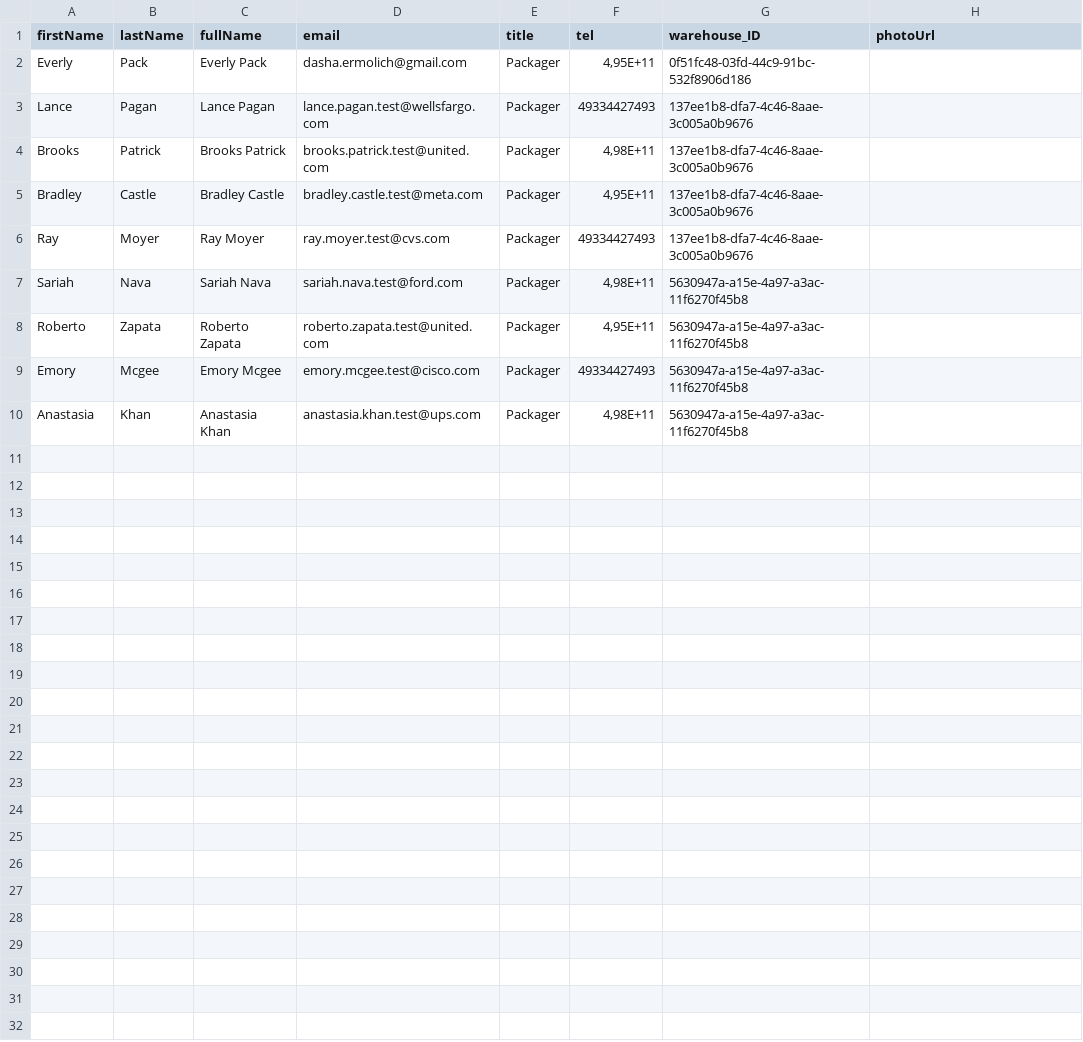
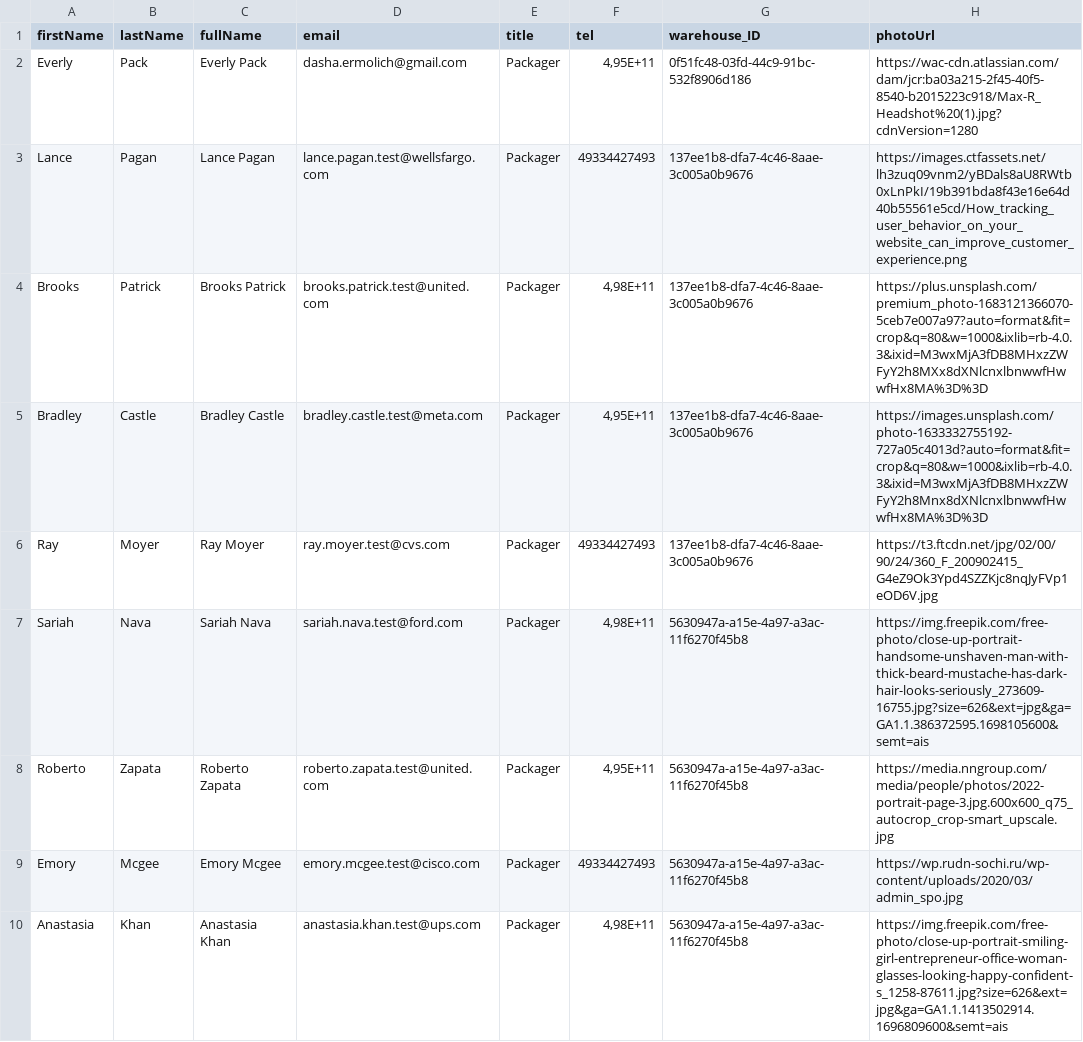
Before and after one commit to DashaErmolich/LabSupplies, a CSV file: db/data/db-WarehouseContacts.csv, drawn as a sheet.

Commit message:
refactor: contacts

```diff
--- a/db/data/db-WarehouseContacts.csv
+++ b/db/data/db-WarehouseContacts.csv
@@ -1,10 +1,10 @@
 firstName;lastName;fullName;email;title;tel;warehouse_ID;photoUrl
-Everly;Pack;Everly Pack;dasha.ermolich@gmail.com;Packager;4,95E+11;0f51fc48-03fd-44c9-91bc-532f8906d186;
-Lance;Pagan;Lance Pagan;lance.pagan.test@wellsfargo.com;Packager;49334427493;137ee1b8-dfa7-4c46-8aae-3c005a0b9676;
-Brooks;Patrick;Brooks Patrick;brooks.patrick.test@united.com;Packager;4,98E+11;137ee1b8-dfa7-4c46-8aae-3c005a0b9676;
-Bradley;Castle;Bradley Castle;bradley.castle.test@meta.com;Packager;4,95E+11;137ee1b8-dfa7-4c46-8aae-3c005a0b9676;
-Ray;Moyer;Ray Moyer;ray.moyer.test@cvs.com;Packager;49334427493;137ee1b8-dfa7-4c46-8aae-3c005a0b9676;
-Sariah;Nava;Sariah Nava;sariah.nava.test@ford.com;Packager;4,98E+11;5630947a-a15e-4a97-a3ac-11f6270f45b8;
-Roberto;Zapata;Roberto Zapata;roberto.zapata.test@united.com;Packager;4,95E+11;5630947a-a15e-4a97-a3ac-11f6270f45b8;
-Emory;Mcgee;Emory Mcgee;emory.mcgee.test@cisco.com;Packager;49334427493;5630947a-a15e-4a97-a3ac-11f6270f45b8;
-Anastasia;Khan;Anastasia Khan;anastasia.khan.test@ups.com;Packager;4,98E+11;5630947a-a15e-4a97-a3ac-11f6270f45b8;
+Everly;Pack;Everly Pack;dasha.ermolich@gmail.com;Packager;4,95E+11;0f51fc48-03fd-44c9-91bc-532f8906d186;https://wac-cdn.atlassian.com/dam/jcr:ba03a215-2f45-40f5-8540-b2015223c918/Max-R_Headshot%20(1).jpg?cdnVersion=1280
+Lance;Pagan;Lance Pagan;lance.pagan.test@wellsfargo.com;Packager;49334427493;137ee1b8-dfa7-4c46-8aae-3c005a0b9676;https://images.ctfassets.net/lh3zuq09vnm2/yBDals8aU8RWtb0xLnPkI/19b391bda8f43e16e64d40b55561e5cd/How_tracking_user_behavior_on_your_website_can_improve_customer_experience.png
+Brooks;Patrick;Brooks Patrick;brooks.patrick.test@united.com;Packager;4,98E+11;137ee1b8-dfa7-4c46-8aae-3c005a0b9676;https://plus.unsplash.com/premium_photo-1683121366070-5ceb7e007a97?auto=format&fit=crop&q=80&w=1000&ixlib=rb-4.0.3&ixid=M3wxMjA3fDB8MHxzZWFyY2h8MXx8dXNlcnxlbnwwfHwwfHx8MA%3D%3D
+Bradley;Castle;Bradley Castle;bradley.castle.test@meta.com;Packager;4,95E+11;137ee1b8-dfa7-4c46-8aae-3c005a0b9676;https://images.unsplash.com/photo-1633332755192-727a05c4013d?auto=format&fit=crop&q=80&w=1000&ixlib=rb-4.0.3&ixid=M3wxMjA3fDB8MHxzZWFyY2h8Mnx8dXNlcnxlbnwwfHwwfHx8MA%3D%3D
+Ray;Moyer;Ray Moyer;ray.moyer.test@cvs.com;Packager;49334427493;137ee1b8-dfa7-4c46-8aae-3c005a0b9676;https://t3.ftcdn.net/jpg/02/00/90/24/360_F_200902415_G4eZ9Ok3Ypd4SZZKjc8nqJyFVp1eOD6V.jpg
+Sariah;Nava;Sariah Nava;sariah.nava.test@ford.com;Packager;4,98E+11;5630947a-a15e-4a97-a3ac-11f6270f45b8;https://img.freepik.com/free-photo/close-up-portrait-handsome-unshaven-man-with-thick-beard-mustache-has-dark-hair-looks-seriously_273609-16755.jpg?size=626&ext=jpg&ga=GA1.1.386372595.1698105600&semt=ais
+Roberto;Zapata;Roberto Zapata;roberto.zapata.test@united.com;Packager;4,95E+11;5630947a-a15e-4a97-a3ac-11f6270f45b8;https://media.nngroup.com/media/people/photos/2022-portrait-page-3.jpg.600x600_q75_autocrop_crop-smart_upscale.jpg
+Emory;Mcgee;Emory Mcgee;emory.mcgee.test@cisco.com;Packager;49334427493;5630947a-a15e-4a97-a3ac-11f6270f45b8;https://wp.rudn-sochi.ru/wp-content/uploads/2020/03/admin_spo.jpg
+Anastasia;Khan;Anastasia Khan;anastasia.khan.test@ups.com;Packager;4,98E+11;5630947a-a15e-4a97-a3ac-11f6270f45b8;https://img.freepik.com/free-photo/close-up-portrait-smiling-girl-entrepreneur-office-woman-glasses-looking-happy-confident-s_1258-87611.jpg?size=626&ext=jpg&ga=GA1.1.1413502914.1696809600&semt=ais
```
Also changed, not shown: db/data/db-Contacts.csv, 7 other files.
